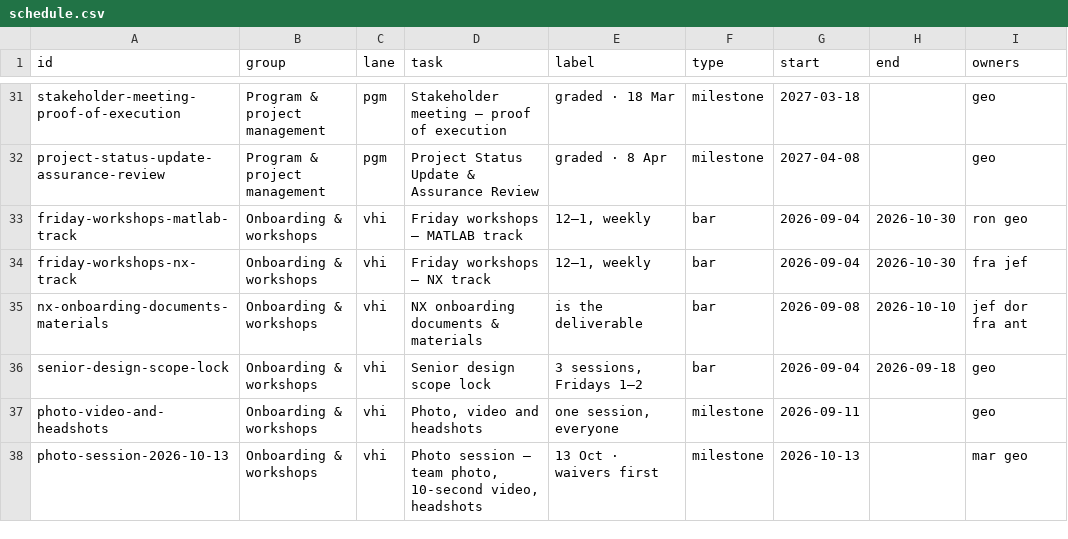
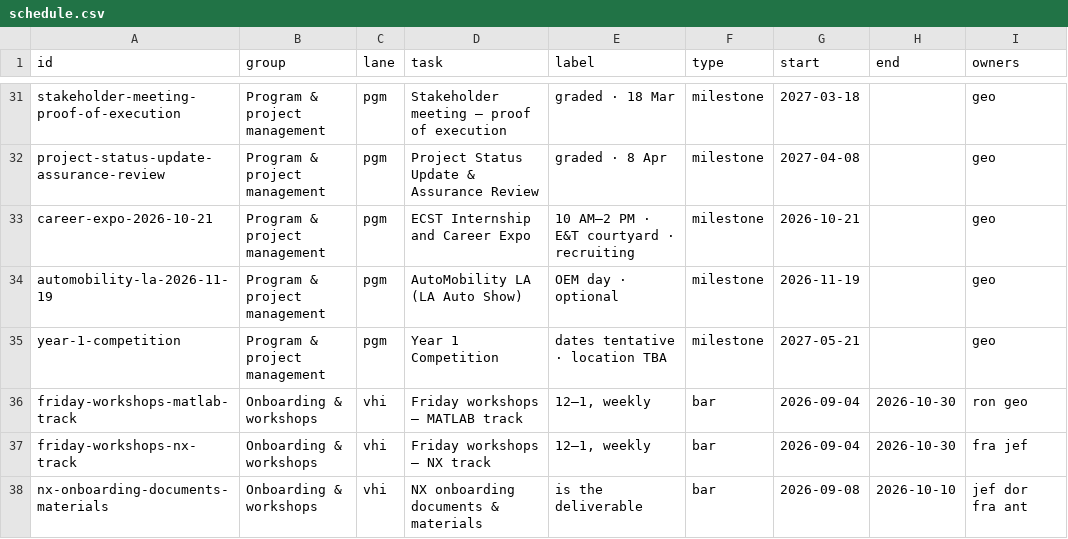
Before and after one commit to GeoffChavez/taskline, a CSV file: data/schedule.csv, drawn as a sheet; only a part is shown, gaps mark what is left out; the shorter side is filled out with more unchanged rows; the diff names each change by its address in the sheet, - before the commit and + after, or states it on an @@ line.

```diff
--- a/data/schedule.csv
+++ b/data/schedule.csv
+row 33: career-expo-2026-10-21 | Program & project management | pgm | ECST Internship and Career Expo | 10 AM–2 PM · E&T courtyard · recruiting | milestone | 2026-10-21 |  | geo
+row 34: automobility-la-2026-11-19 | Program & project management | pgm | AutoMobility LA (LA Auto Show) | OEM day · optional | milestone | 2026-11-19 |  | geo
+row 35: year-1-competition | Program & project management | pgm | Year 1 Competition | dates tentative · location TBA | milestone | 2027-05-21 |  | geo
```
Also changed, not shown: 7 other files.
